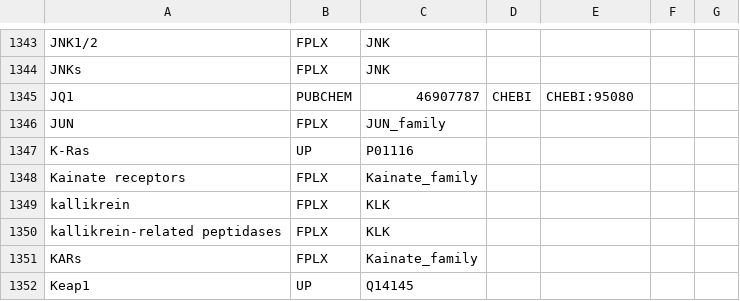
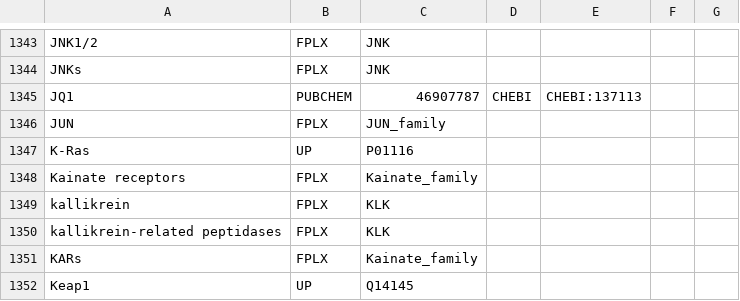
Before and after one commit to wikipathways/famplex, a CSV file: grounding_map.csv, drawn as a sheet; only a part is shown, gaps mark what is left out.

Commit message:
Update grounding_map.csv
Update outdated CHEBI ID

```diff
--- a/grounding_map.csv
+++ b/grounding_map.csv
@@ -1344,3 +1344,3 @@ JNK1/2,FPLX,JNK,,,,
 JNKs,FPLX,JNK,,,,
-JQ1,PUBCHEM,46907787,CHEBI,CHEBI:95080,,
+JQ1,PUBCHEM,46907787,CHEBI,CHEBI:137113,,
 JUN,FPLX,JUN_family,,,,
```
